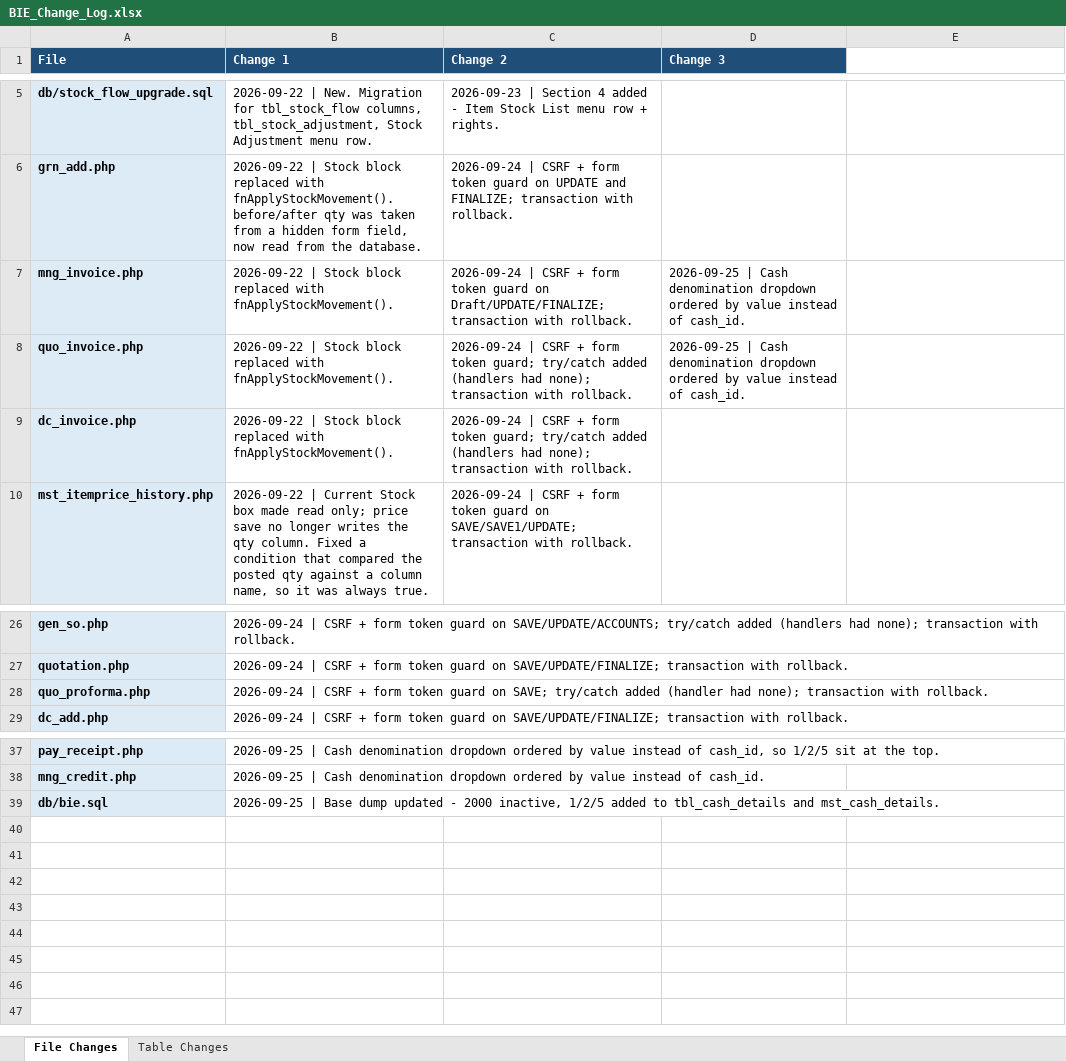
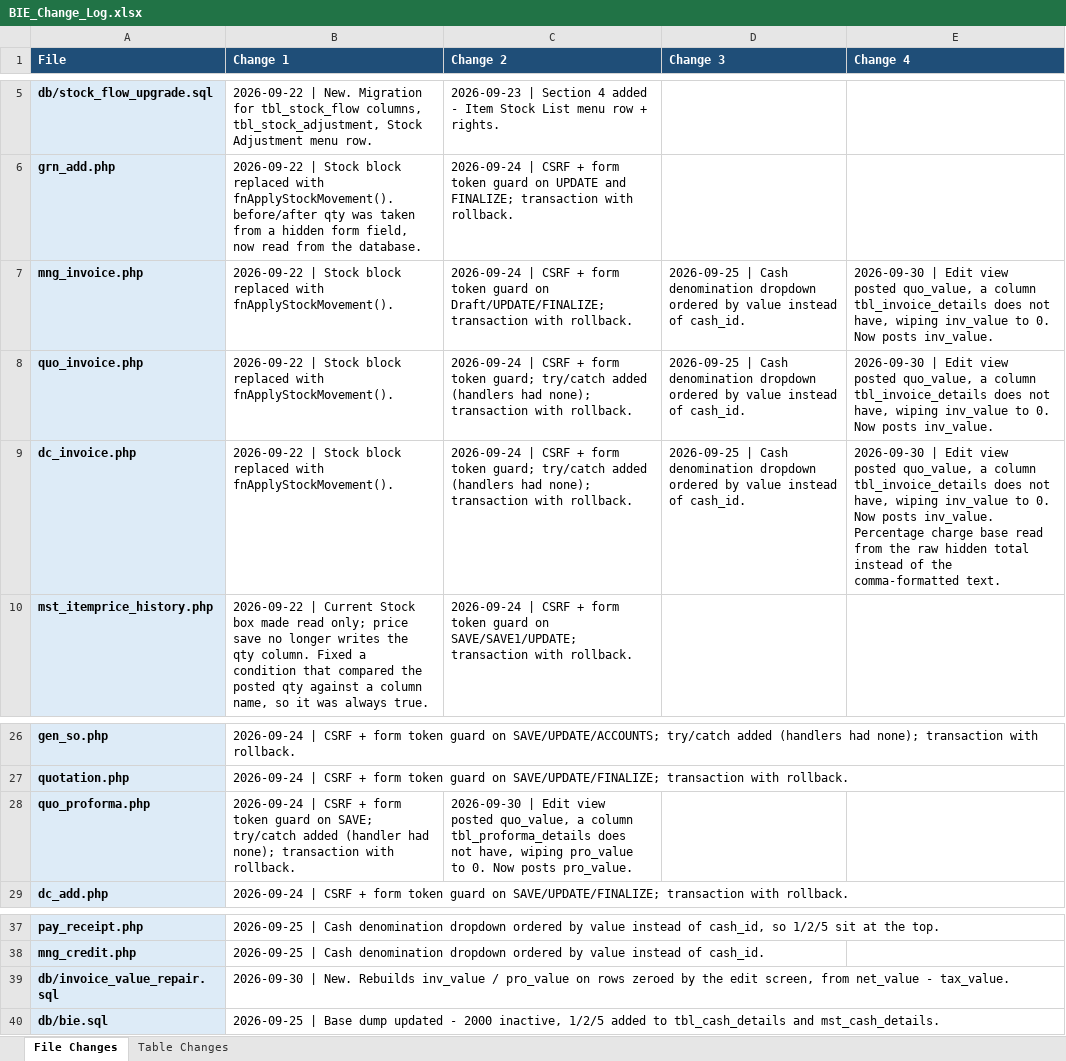
Before and after one commit to claudecollab7-alt/BIE, an Excel workbook: docs/BIE_Change_Log.xlsx, sheet File Changes, drawn as a sheet; only a part is shown, gaps mark what is left out; values as stored, in another font and other column widths than the file's, no borders; the diff names each change by its address in the sheet, - before the commit and + after, or states it on an @@ line.

```diff
--- a/docs/BIE_Change_Log.xlsx (sheet File Changes)
+++ b/docs/BIE_Change_Log.xlsx (sheet File Changes)
-E1: (empty)
+E1: Change 4
-E1 fill: none
+E1 fill: #1F4E78
-E7:E8 (Change 4): (empty)
+E7:E8 (Change 4): 2026-09-30 | Edit view posted quo_value, a column tbl_invoice_details does not have, wiping inv_value to 0. Now posts inv_value.
-D9 (Change 3): (empty)
+D9 (Change 3): 2026-09-25 | Cash denomination dropdown ordered by value instead of cash_id.
-E9 (Change 4): (empty)
+E9 (Change 4): 2026-09-30 | Edit view posted quo_value, a column tbl_invoice_details does not have, wiping inv_value to 0. Now posts inv_value. Percentage charge base read from the raw hidden total instead of the comma-formatted text.
-C28 (Change 2): (empty)
+C28 (Change 2): 2026-09-30 | Edit view posted quo_value, a column tbl_proforma_details does not have, wiping pro_value to 0. Now posts pro_value.
+row 39: db/invoice_value_repair.sql | 2026-09-30 | New. Rebuilds inv_value / pro_value on rows zeroed by the edit screen, from net_value - tax_value.
```
Also changed, not shown: sheet Table Changes, 5 other files.
